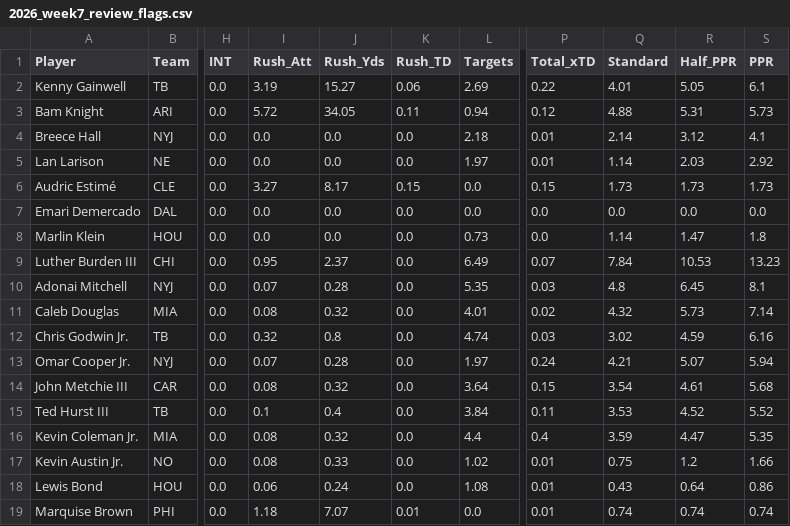
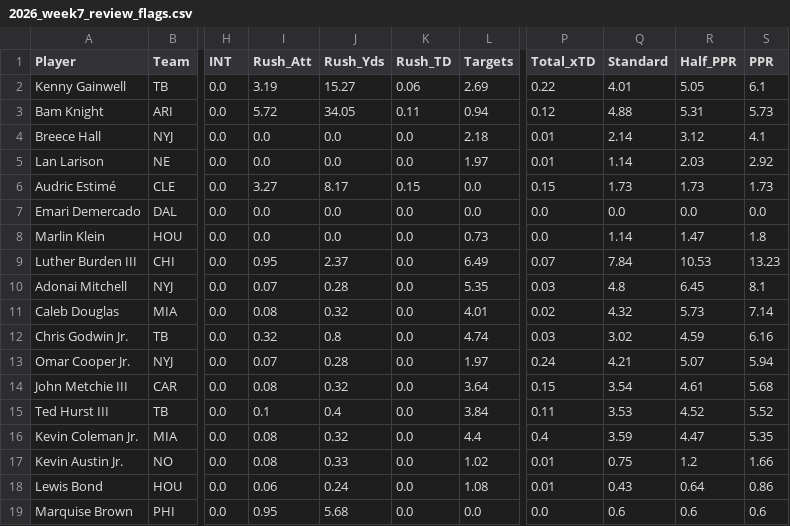
Before and after one commit to rosterxreport-cloud/roster-report-trade-analyzer, a CSV file: data/projections/2026_week7_review_flags.csv, drawn as a sheet; only a part is shown, gaps mark what is left out; the diff names each change by its address in the sheet, - before the commit and + after, or states it on an @@ line.

```diff
--- a/data/projections/2026_week7_review_flags.csv
+++ b/data/projections/2026_week7_review_flags.csv
-I19 (Rush_Att): 1.18
+I19 (Rush_Att): 0.95
-J19 (Rush_Yds): 7.07
+J19 (Rush_Yds): 5.68
-K19 (Rush_TD): 0.01
+K19 (Rush_TD): 0.0
-P19 (Total_xTD): 0.01
+P19 (Total_xTD): 0.0
-Q19 (Standard): 0.74
+Q19 (Standard): 0.6
-R19 (Half_PPR): 0.74
+R19 (Half_PPR): 0.6
-S19 (PPR): 0.74
+S19 (PPR): 0.6
```
Also changed, not shown: data/projections/2026_week7_league_v4_full.csv, data/projections/2026_week7_league_v4_touchdowns.csv, 10 other files.
